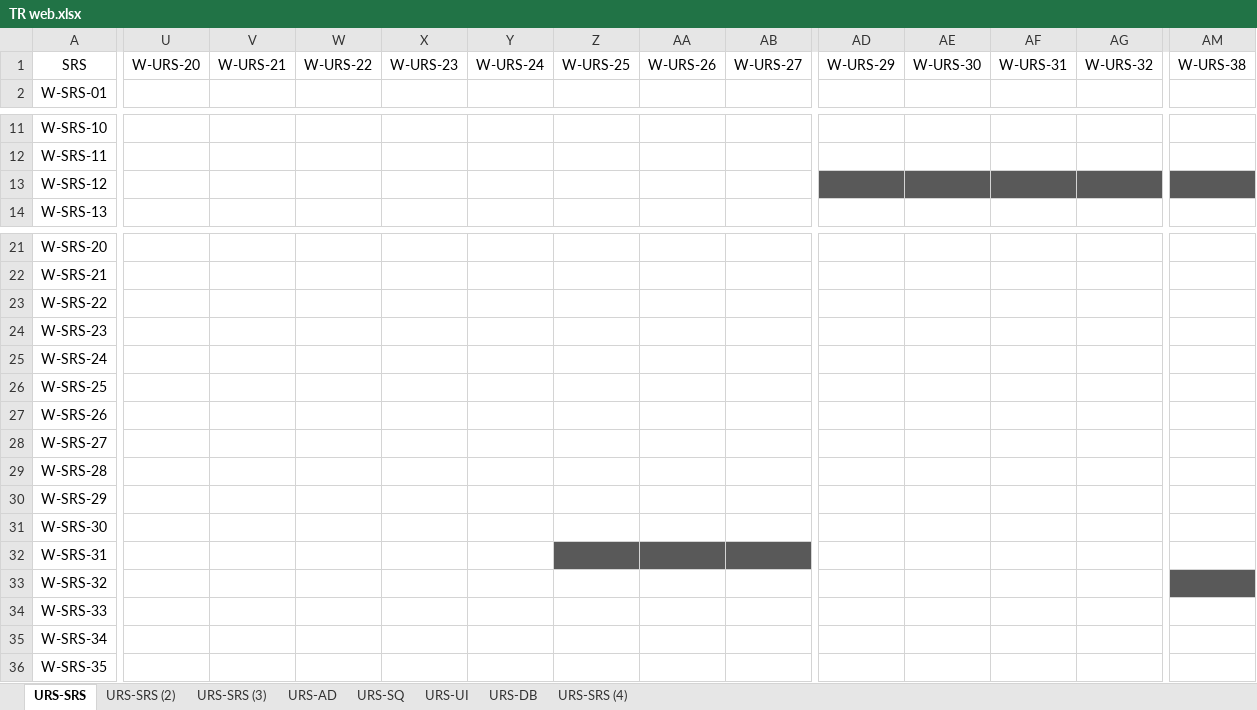
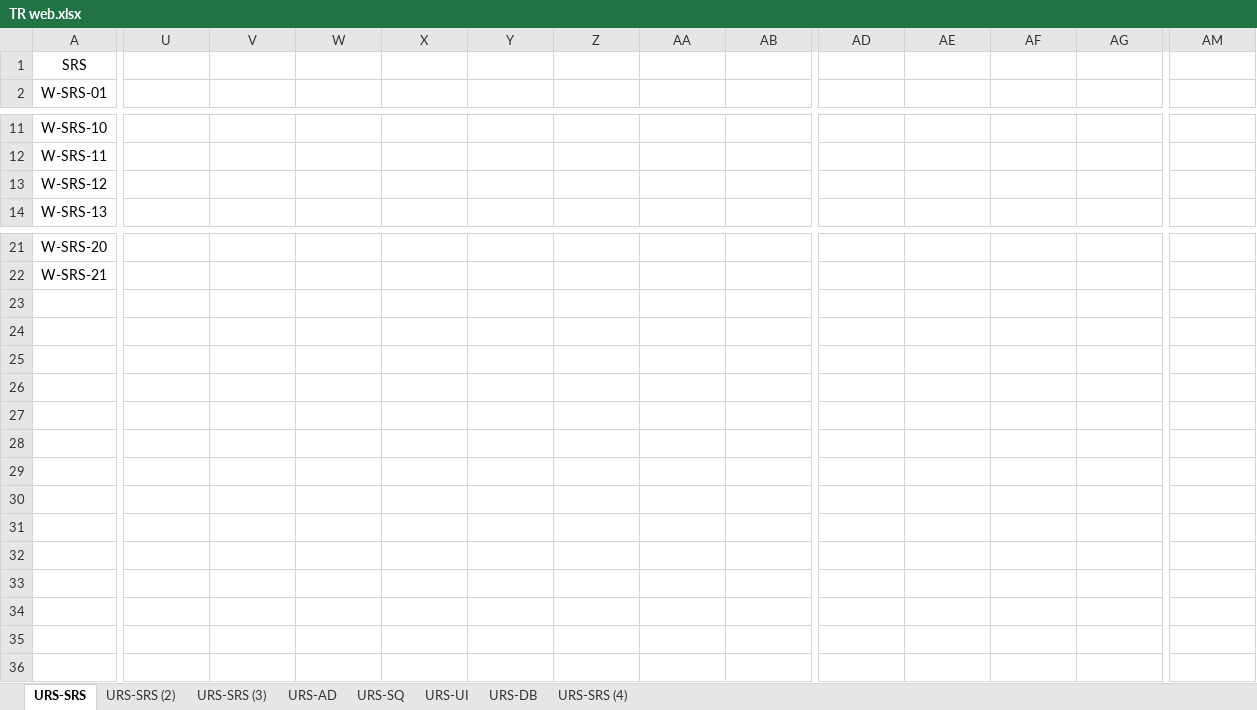
Before and after one commit to asciidaitoon/HanDIYcraft, an Excel workbook: Traceability Record/WEB/TR web.xlsx, sheet URS-SRS, drawn as a sheet; only a part is shown, gaps mark what is left out; values as stored, in another font and other column widths than the file's, no borders; rows hold the shown columns only; the diff covers the shown part only; the diff names each change by its address in the sheet, - before the commit and + after, or states it on an @@ line.

```diff
--- a/Traceability Record/WEB/TR web.xlsx (sheet URS-SRS)
+++ b/Traceability Record/WEB/TR web.xlsx (sheet URS-SRS)
-U1: W-URS-20
+U1: (empty)
-V1: W-URS-21
+V1: (empty)
-W1: W-URS-22
+W1: (empty)
-X1: W-URS-23
+X1: (empty)
-Y1: W-URS-24
+Y1: (empty)
-Z1: W-URS-25
+Z1: (empty)
-AA1: W-URS-26
+AA1: (empty)
-AB1: W-URS-27
+AB1: (empty)
-AD1: W-URS-29
+AD1: (empty)
-AE1: W-URS-30
+AE1: (empty)
-AF1: W-URS-31
+AF1: (empty)
-AG1: W-URS-32
+AG1: (empty)
-AM1: W-URS-38
+AM1: (empty)
-AD13:AG13 fill: #595959
+AD13:AG13 fill: none
-AM13 fill: #595959
+AM13 fill: none
-row 23: W-SRS-22
-row 24: W-SRS-23
-row 25: W-SRS-24
-row 26: W-SRS-25
-row 27: W-SRS-26
-row 28: W-SRS-27
-row 29: W-SRS-28
-row 30: W-SRS-29
-row 31: W-SRS-30
-row 32: W-SRS-31
-row 33: W-SRS-32
-row 34: W-SRS-33
-row 35: W-SRS-34
-row 36: W-SRS-35
```
Also changed, not shown: 6 edited cells elsewhere in this sheet, sheet URS-SRS (2), sheet URS-AD, sheet URS-SQ, sheet URS-UI, sheet URS-DB, Traceability Record/MOBILE/(M) test TR.xlsx, Traceability Record/MOBILE/TR mob .xlsx, 29 other files.
